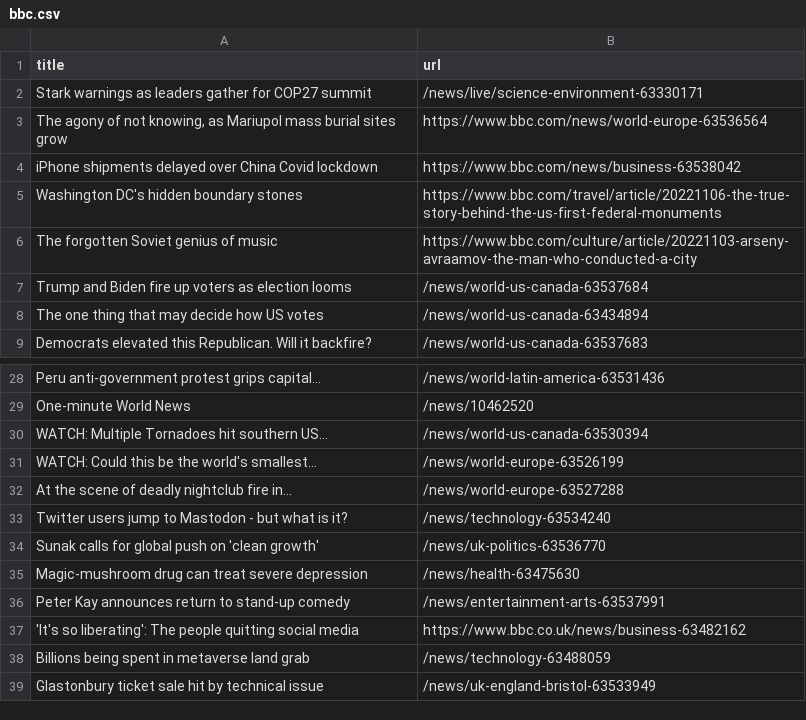
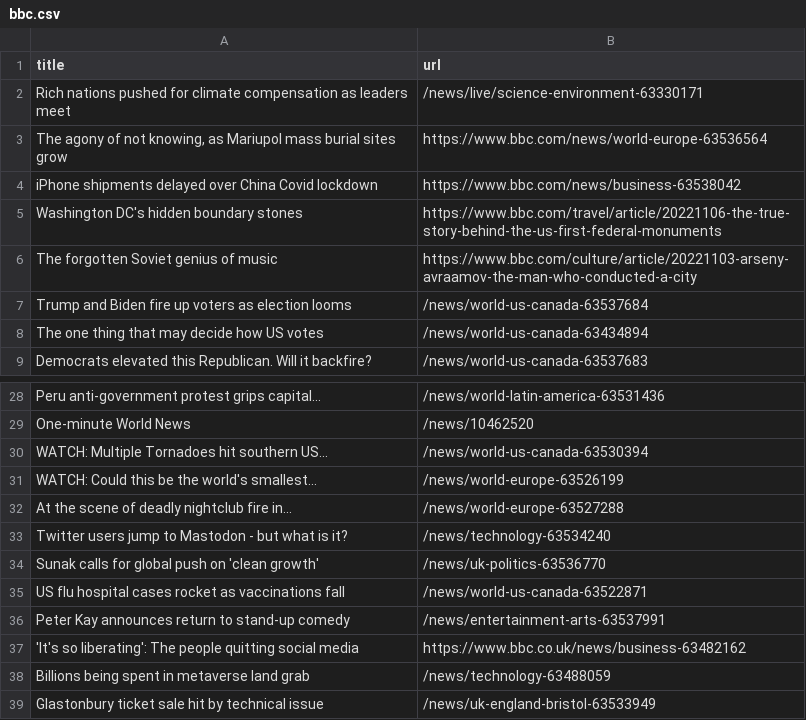
Before and after one commit to cpohkwan/automatic-scraper-bbc, a CSV file: bbc.csv, drawn as a sheet; only a part is shown, gaps mark what is left out.

```diff
--- a/bbc.csv
+++ b/bbc.csv
@@ -1,3 +1,3 @@
 title,url
-Stark warnings as leaders gather for COP27 summit,/news/live/science-environment-63330171
+Rich nations pushed for climate compensation as leaders meet,/news/live/science-environment-63330171
 "The agony of not knowing, as Mariupol mass burial sites grow",https://www.bbc.com/news/world-europe-63536564
@@ -34,3 +34,3 @@ Twitter users jump to Mastodon - but what is it?,/news/technology-63534240
 Sunak calls for global push on 'clean growth',/news/uk-politics-63536770
-Magic-mushroom drug can treat severe depression,/news/health-63475630
+US flu hospital cases rocket as vaccinations fall,/news/world-us-canada-63522871
 Peter Kay announces return to stand-up comedy,/news/entertainment-arts-63537991
```
